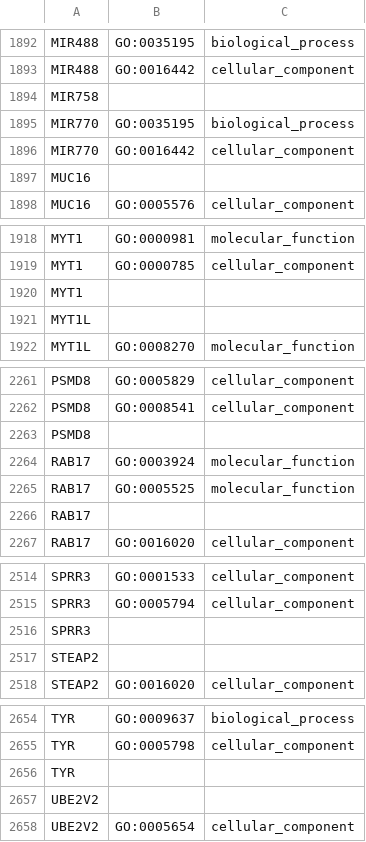
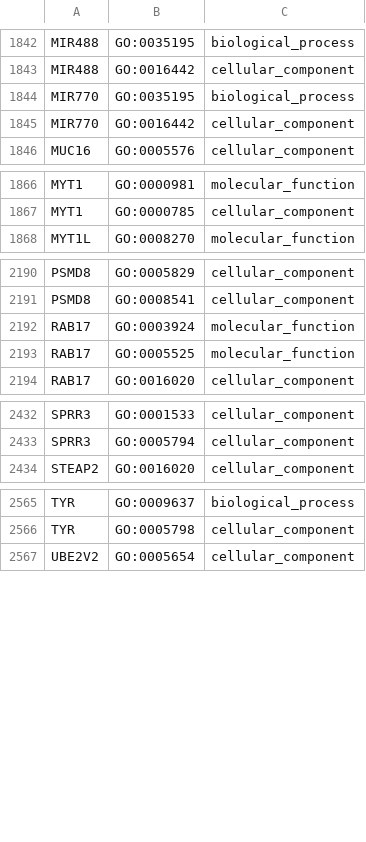
Before and after one commit to ajimmyyy/Methylation_analysis_prostate_cancer, a CSV file: Data/Processed/GoSemsimData/GoTerm/hypo_go_term.csv, drawn as a sheet; only a part is shown, gaps mark what is left out; the diff covers the shown part only.

```diff
--- a/Data/Processed/GoSemsimData/GoTerm/hypo_go_term.csv
+++ b/Data/Processed/GoSemsimData/GoTerm/hypo_go_term.csv
@@ -1893,6 +1843,4 @@ MIR488,GO:0035195,biological_process
 MIR488,GO:0016442,cellular_component
-MIR758,,
 MIR770,GO:0035195,biological_process
 MIR770,GO:0016442,cellular_component
-MUC16,,
 MUC16,GO:0005576,cellular_component
@@ -1919,4 +1867,2 @@ MYT1,GO:0000981,molecular_function
 MYT1,GO:0000785,cellular_component
-MYT1,,
-MYT1L,,
 MYT1L,GO:0008270,molecular_function
@@ -2262,6 +2191,4 @@ PSMD8,GO:0005829,cellular_component
 PSMD8,GO:0008541,cellular_component
-PSMD8,,
 RAB17,GO:0003924,molecular_function
 RAB17,GO:0005525,molecular_function
-RAB17,,
 RAB17,GO:0016020,cellular_component
@@ -2515,4 +2433,2 @@ SPRR3,GO:0001533,cellular_component
 SPRR3,GO:0005794,cellular_component
-SPRR3,,
-STEAP2,,
 STEAP2,GO:0016020,cellular_component
@@ -2655,4 +2566,2 @@ TYR,GO:0009637,biological_process
 TYR,GO:0005798,cellular_component
-TYR,,
-UBE2V2,,
 UBE2V2,GO:0005654,cellular_component
```
Also changed, not shown: 86 removed rows elsewhere in this file, Data/Processed/GoSemsimData/GoTerm/hyper_go_term.csv, 8 other files.
